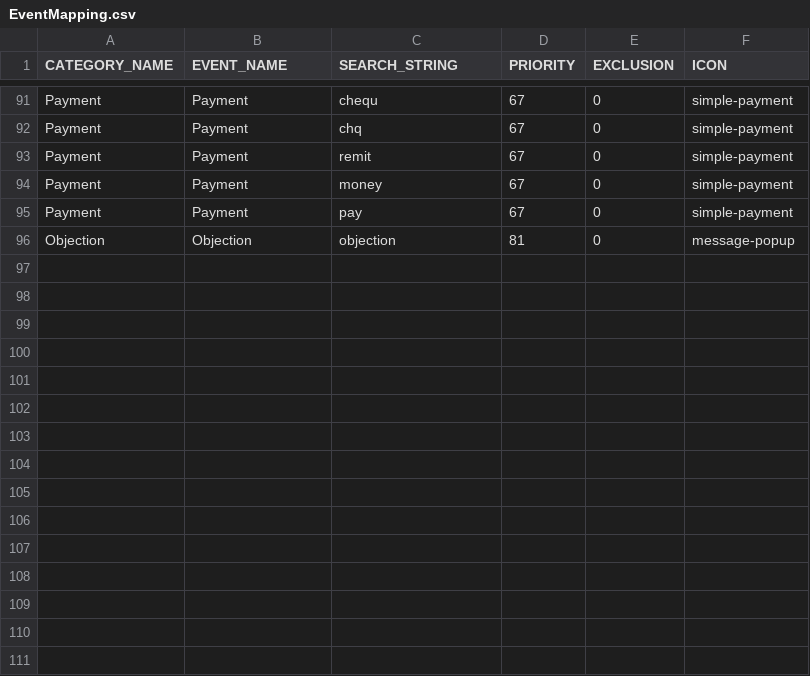
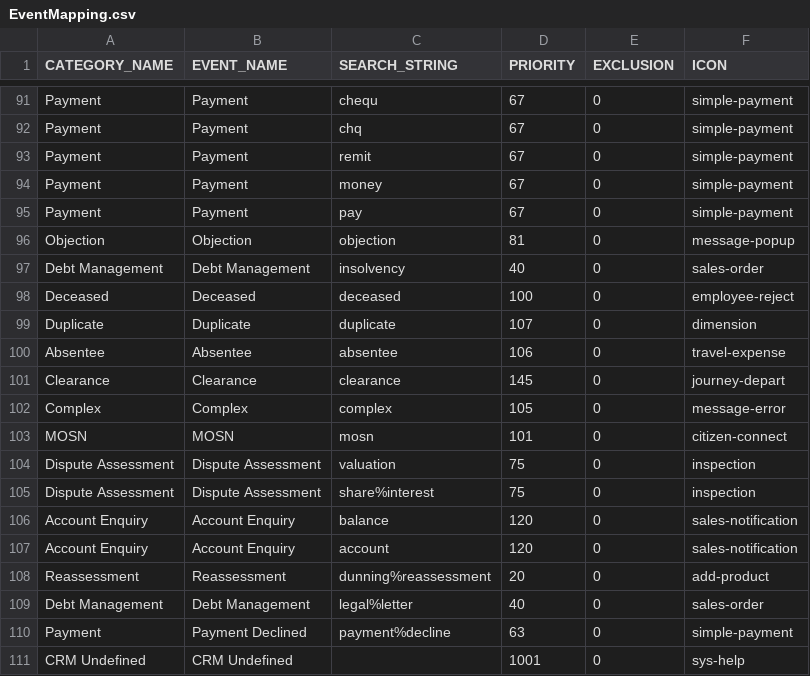
Before and after one commit to alexhonki/osr_edw_lti, a CSV file: core_db/src/data/TextData/EventMapping.csv, drawn as a sheet; only a part is shown, gaps mark what is left out.

Commit message:
CRM Icon update

```diff
--- a/core_db/src/data/TextData/EventMapping.csv
+++ b/core_db/src/data/TextData/EventMapping.csv
@@ -96 +96,16 @@ Payment,Payment,pay,67,0,simple-payment
 Objection,Objection,objection,81,0,message-popup
+Debt Management,Debt Management,insolvency,40,0,sales-order
+Deceased,Deceased,deceased,100,0,employee-reject
+Duplicate,Duplicate,duplicate,107,0,dimension
+Absentee,Absentee,absentee,106,0,travel-expense
+Clearance,Clearance,clearance,145,0,journey-depart
+Complex,Complex,complex,105,0,message-error
+MOSN,MOSN,mosn,101,0,citizen-connect
+Dispute Assessment,Dispute Assessment,valuation,75,0,inspection
+Dispute Assessment,Dispute Assessment,share%interest,75,0,inspection
+Account Enquiry,Account Enquiry,balance,120,0,sales-notification
+Account Enquiry,Account Enquiry,account,120,0,sales-notification
+Reassessment,Reassessment,dunning%reassessment,20,0,add-product
+Debt Management,Debt Management,legal%letter,40,0,sales-order
+Payment,Payment Declined,payment%decline,63,0,simple-payment
+CRM Undefined,CRM Undefined, ,1001,0,sys-help
```
